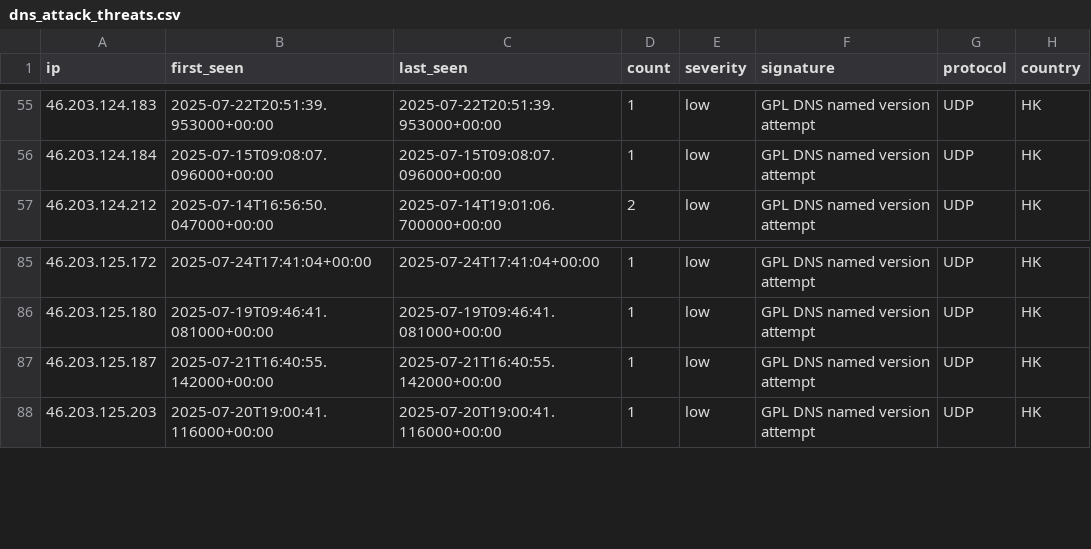
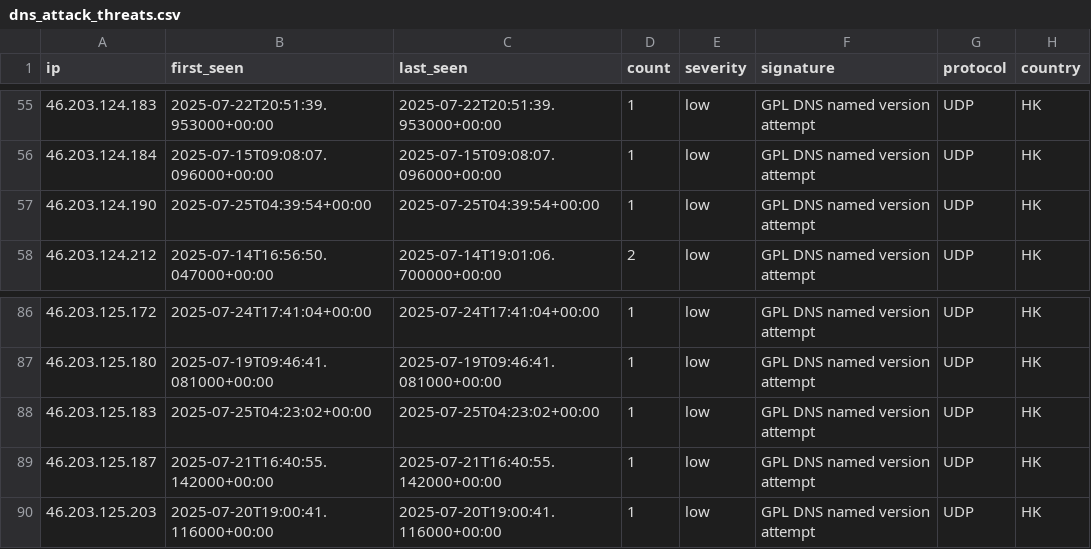
Before and after one commit to Tempest-Solutions-Company/threat-feeds, a CSV file: dns_attack_threats.csv, drawn as a sheet; only a part is shown, gaps mark what is left out; the diff names each change by its address in the sheet, - before the commit and + after, or states it on an @@ line.

Commit message:
Update threat feeds - 2025-07-25 05:47:42 UTC

```diff
--- a/dns_attack_threats.csv
+++ b/dns_attack_threats.csv
+row 57: 46.203.124.190 | 2025-07-25T04:39:54+00:00 | 2025-07-25T04:39:54+00:00 | 1 | low | GPL DNS named version attempt | UDP | HK
+row 88: 46.203.125.183 | 2025-07-25T04:23:02+00:00 | 2025-07-25T04:23:02+00:00 | 1 | low | GPL DNS named version attempt | UDP | HK
```
